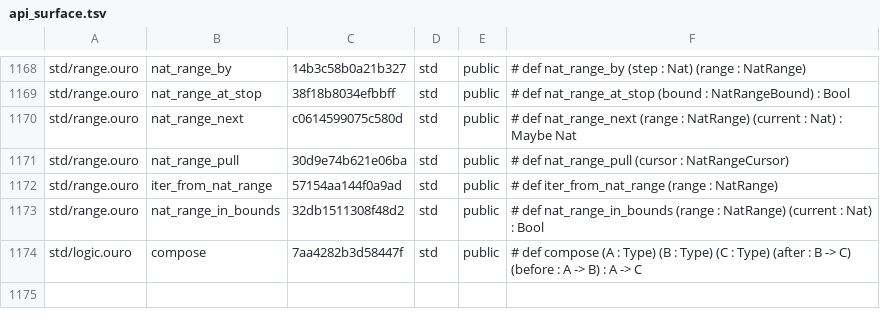
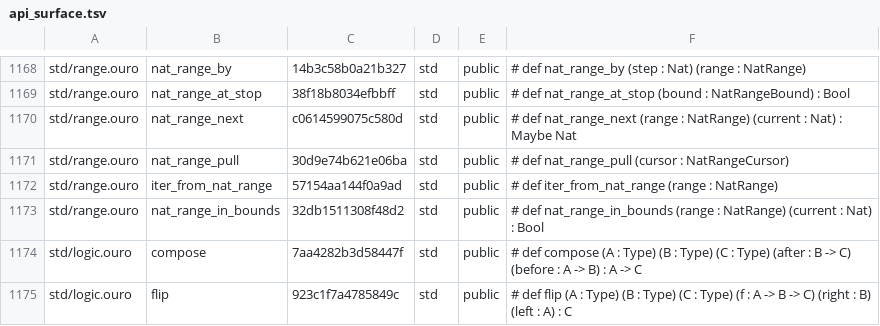
Before and after one commit to eluvane/ouro, a TSV file: quality/api_surface.tsv, drawn as a sheet; only a part is shown, gaps mark what is left out.

Commit message:
Add typed flip callback combinator

```diff
--- a/quality/api_surface.tsv
+++ b/quality/api_surface.tsv
@@ -1174 +1174,2 @@ std/range.ouro	nat_range_in_bounds	32db1511308f48d2	std	public	# def nat_range_i
 std/logic.ouro	compose	7aa4282b3d58447f	std	public	# def compose (A : Type) (B : Type) (C : Type) (after : B -> C) (before : A -> B) : A -> C
+std/logic.ouro	flip	923c1f7a4785849c	std	public	# def flip (A : Type) (B : Type) (C : Type) (f : A -> B -> C) (right : B) (left : A) : C
```
Also changed, not shown: 4 other files.
